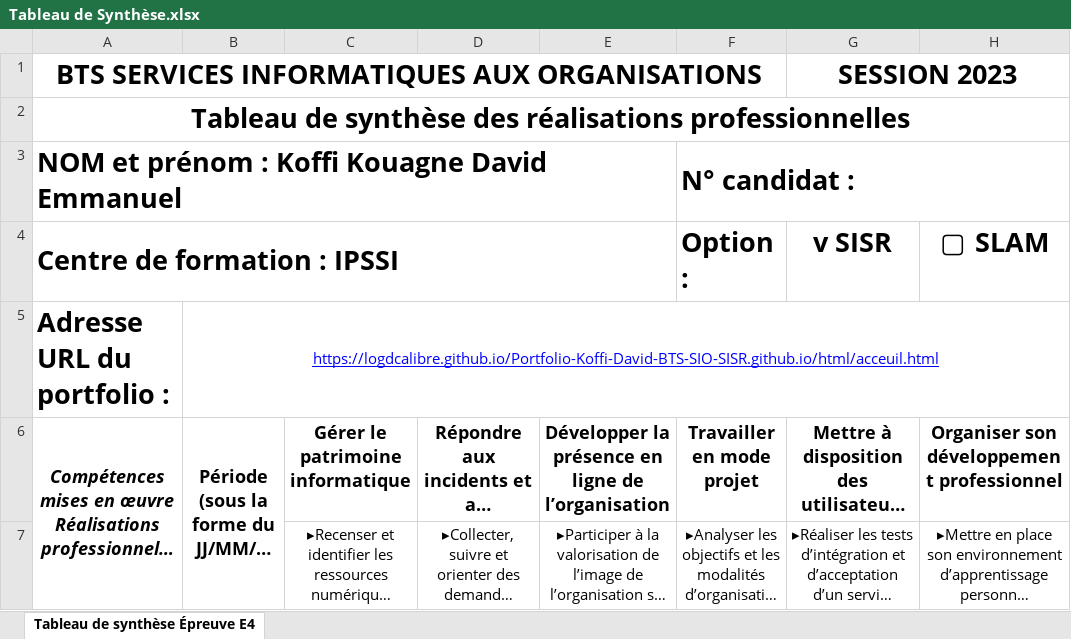
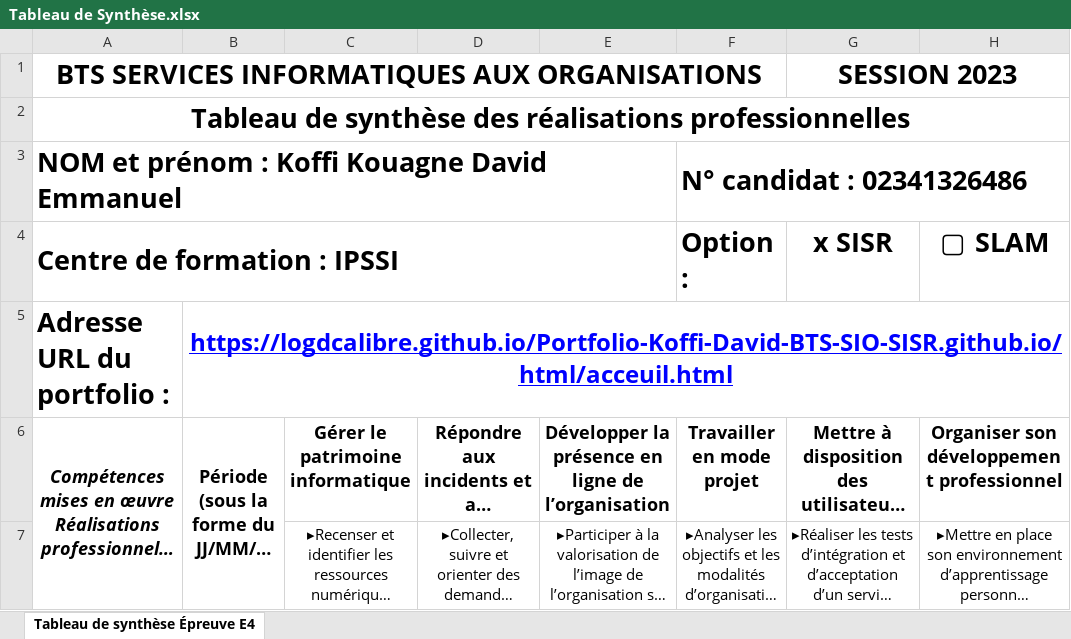
Before and after one commit to LogDCalibre/portfolio-koffi-david-bts-sio-sisr.github.io, an Excel workbook: img/Tableau de Synthèse.xlsx, sheet Tableau de synthèse Épreuve E4, drawn as a sheet; only a part is shown; long unchanged cells end in …; values as stored, in another font and other column widths than the file's, no borders; charts and pictures not drawn; the diff names each change by its address in the sheet, - before the commit and + after, or states it on an @@ line.

Commit message:
my portfolio

```diff
--- a/img/Tableau de Synthèse.xlsx (sheet Tableau de synthèse Épreuve E4)
+++ b/img/Tableau de Synthèse.xlsx (sheet Tableau de synthèse Épreuve E4)
-F3: N° candidat :
+F3: N° candidat : 02341326486
-G4: v SISR
+G4: x SISR
-B5 bold: off
+B5 bold: on, text size: larger
```
